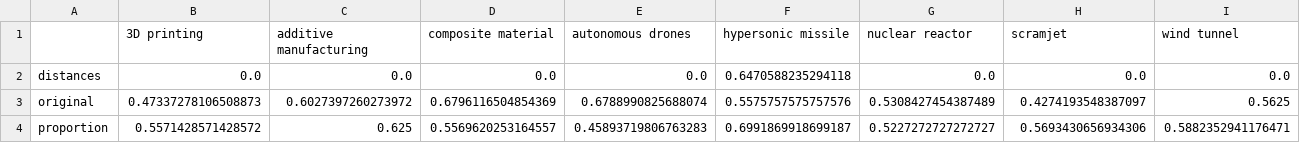
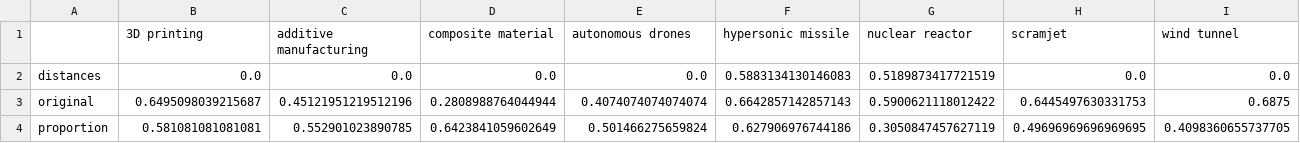
Before and after one commit to yoelAshkenazi/GraphClusterer, a CSV file: Results/k_5/success_rates.csv, drawn as a sheet; only a part is shown; the diff covers the shown part only; the diff names each change by its address in the sheet, - before the commit and + after, or states it on an @@ line.

```diff
--- a/Results/k_5/success_rates.csv
+++ b/Results/k_5/success_rates.csv
-F2 (hypersonic missile): 0.6470588235294118
+F2 (hypersonic missile): 0.5883134130146083
-G2 (nuclear reactor): 0.0
+G2 (nuclear reactor): 0.5189873417721519
-B3 (3D printing): 0.47337278106508873
+B3 (3D printing): 0.6495098039215687
-C3 (additive manufacturing): 0.6027397260273972
+C3 (additive manufacturing): 0.45121951219512196
-D3 (composite material): 0.6796116504854369
+D3 (composite material): 0.2808988764044944
-E3 (autonomous drones): 0.6788990825688074
+E3 (autonomous drones): 0.4074074074074074
-F3 (hypersonic missile): 0.5575757575757576
+F3 (hypersonic missile): 0.6642857142857143
-G3 (nuclear reactor): 0.5308427454387489
+G3 (nuclear reactor): 0.5900621118012422
-H3 (scramjet): 0.4274193548387097
+H3 (scramjet): 0.6445497630331753
-I3 (wind tunnel): 0.5625
+I3 (wind tunnel): 0.6875
-B4 (3D printing): 0.5571428571428572
+B4 (3D printing): 0.581081081081081
-C4 (additive manufacturing): 0.625
+C4 (additive manufacturing): 0.552901023890785
-D4 (composite material): 0.5569620253164557
+D4 (composite material): 0.6423841059602649
-E4 (autonomous drones): 0.45893719806763283
+E4 (autonomous drones): 0.501466275659824
-F4 (hypersonic missile): 0.6991869918699187
+F4 (hypersonic missile): 0.627906976744186
-G4 (nuclear reactor): 0.5227272727272727
+G4 (nuclear reactor): 0.3050847457627119
-H4 (scramjet): 0.5693430656934306
+H4 (scramjet): 0.49696969696969695
-I4 (wind tunnel): 0.5882352941176471
+I4 (wind tunnel): 0.4098360655737705
```
Also changed, not shown: 4 edited cells elsewhere in this file, Results/k_5/in_scores.csv, Results/k_5/out_scores.csv, 2 other files.
